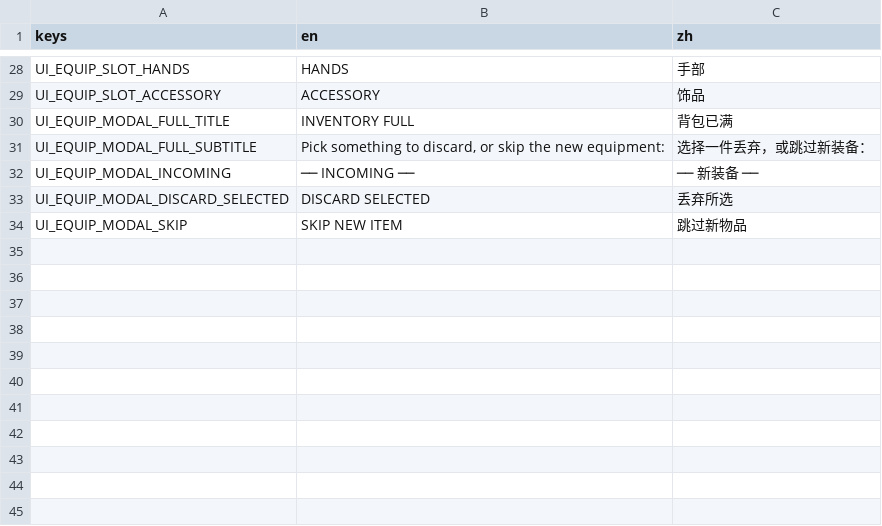
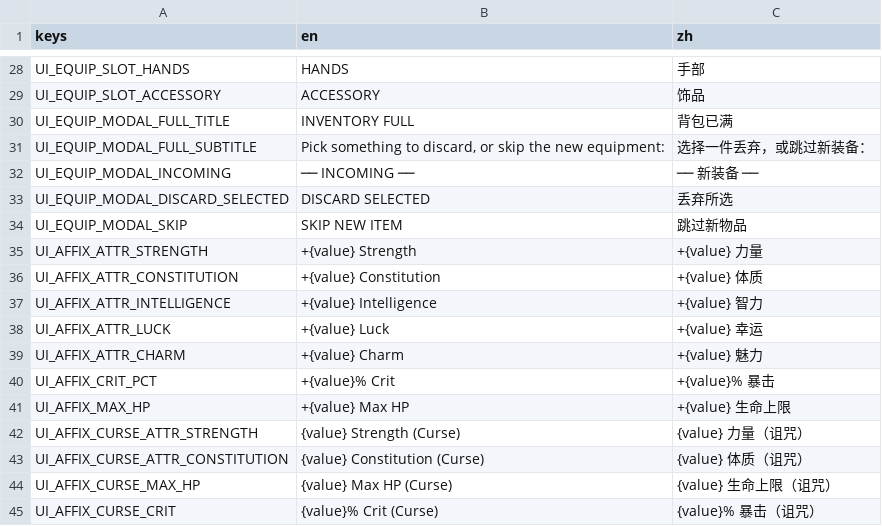
Before and after one commit to Jelly13124/Cardgame, a CSV file: assets/translations/ui_equipment.csv, drawn as a sheet; only a part is shown, gaps mark what is left out; the diff names each change by its address in the sheet, - before the commit and + after, or states it on an @@ line.

```diff
--- a/assets/translations/ui_equipment.csv
+++ b/assets/translations/ui_equipment.csv
+row 35: UI_AFFIX_ATTR_STRENGTH | +{value} Strength | +{value} 力量
+row 36: UI_AFFIX_ATTR_CONSTITUTION | +{value} Constitution | +{value} 体质
+row 37: UI_AFFIX_ATTR_INTELLIGENCE | +{value} Intelligence | +{value} 智力
+row 38: UI_AFFIX_ATTR_LUCK | +{value} Luck | +{value} 幸运
+row 39: UI_AFFIX_ATTR_CHARM | +{value} Charm | +{value} 魅力
+row 40: UI_AFFIX_CRIT_PCT | +{value}% Crit | +{value}% 暴击
+row 41: UI_AFFIX_MAX_HP | +{value} Max HP | +{value} 生命上限
+row 42: UI_AFFIX_CURSE_ATTR_STRENGTH | {value} Strength (Curse) | {value} 力量（诅咒）
+row 43: UI_AFFIX_CURSE_ATTR_CONSTITUTION | {value} Constitution (Curse) | {value} 体质（诅咒）
+row 44: UI_AFFIX_CURSE_MAX_HP | {value} Max HP (Curse) | {value} 生命上限（诅咒）
+row 45: UI_AFFIX_CURSE_CRIT | {value}% Crit (Curse) | {value}% 暴击（诅咒）
```
Also changed, not shown: 5 other files.
